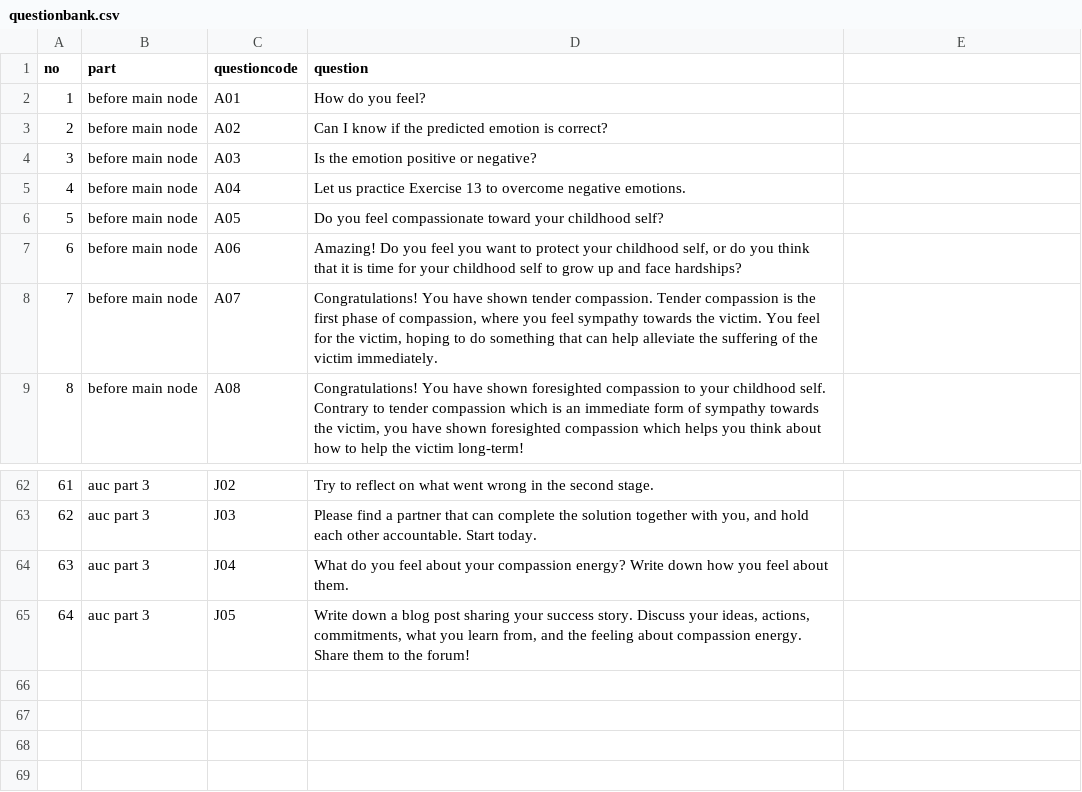
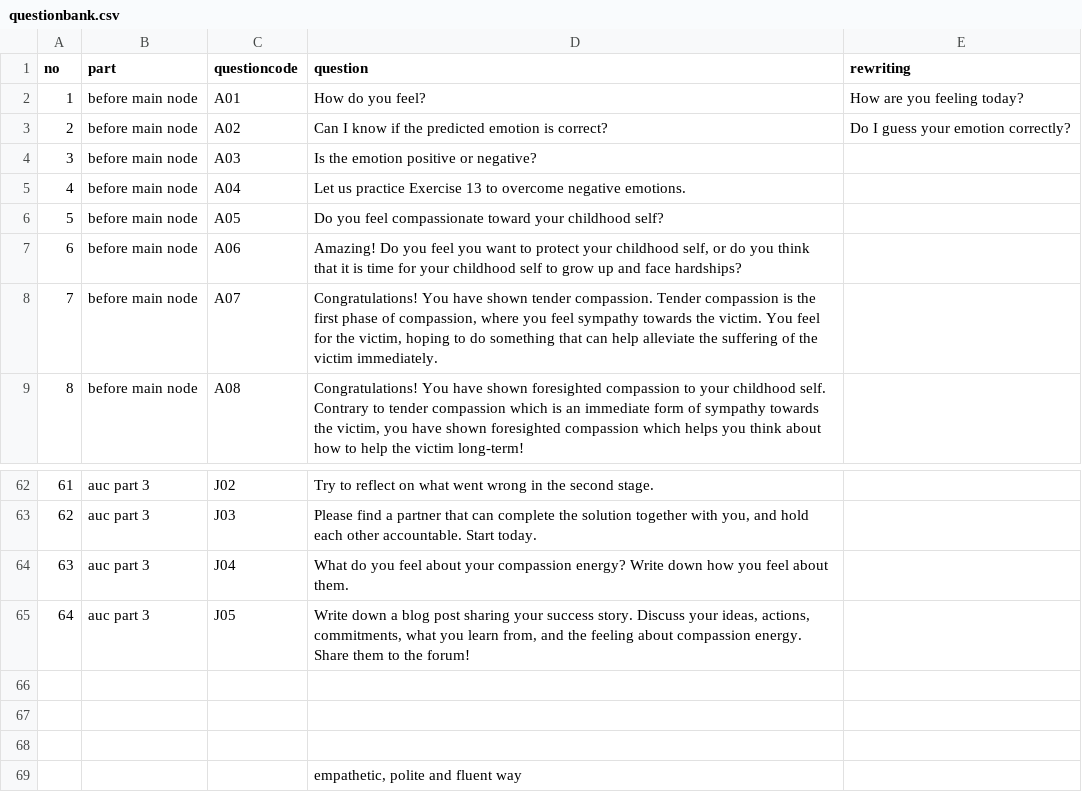
Before and after one commit to weijie9512/official_sat_chatbot, a CSV file: questionbank.csv, drawn as a sheet; only a part is shown, gaps mark what is left out; the diff names each change by its address in the sheet, - before the commit and + after, or states it on an @@ line.

```diff
--- a/questionbank.csv
+++ b/questionbank.csv
-E1: (empty)
+E1: rewriting
-E2 (rewriting): (empty)
+E2 (rewriting): How are you feeling today?
-E3 (rewriting): (empty)
+E3 (rewriting): Do I guess your emotion correctly?
+row 66: (empty)
+row 67: (empty)
+row 68: (empty)
+row 69:  |  |  | empathetic, polite and fluent way
```
Also changed, not shown: 1 other file.
